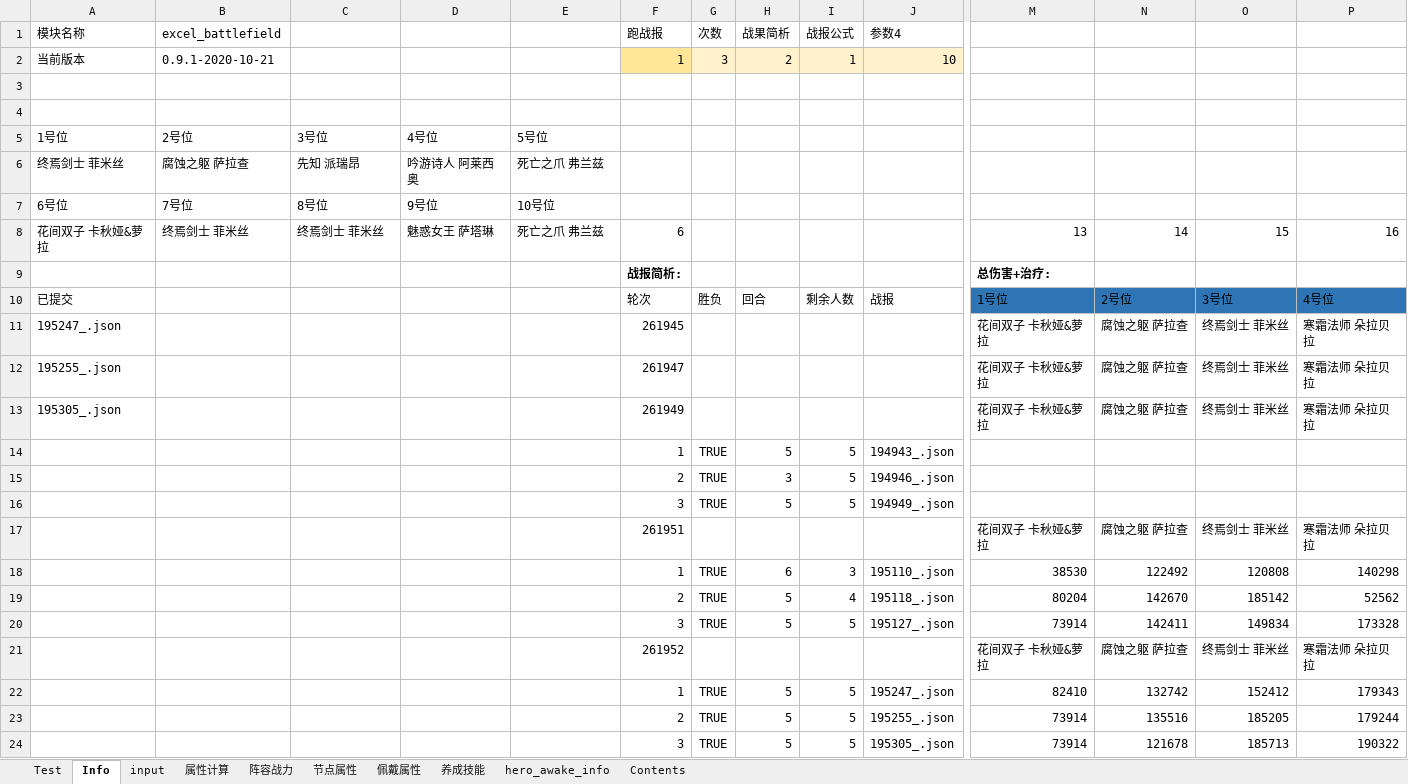
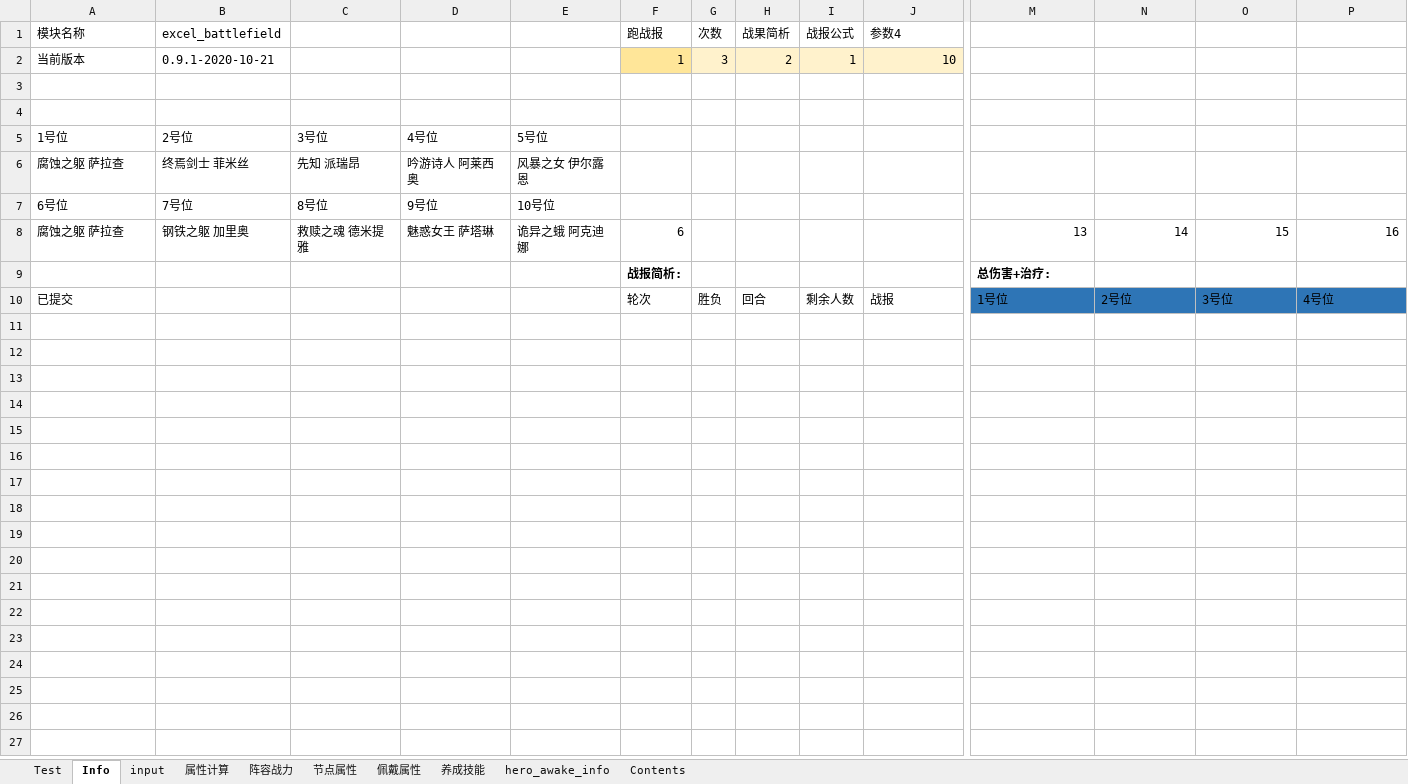
Before and after one commit to Tillfore/Turn-basedBattleSimuBook, an Excel workbook: excel_battlefield.xlsx, sheet Info, drawn as a sheet; only a part is shown, gaps mark what is left out; values as stored, in another font and other column widths than the file's, no borders; conditional formats not drawn; removed rows and columns are numbered as before the commit, all else as after; rows hold the shown columns only; the diff names each change by its address in the sheet, - before the commit and + after, or states it on an @@ line.

```diff
--- a/excel_battlefield.xlsx (sheet Info)
+++ b/excel_battlefield.xlsx (sheet Info)
-row 6: 终焉剑士 菲米丝 | 腐蚀之躯 萨拉查 | 先知 派瑞昂 | 吟游诗人 阿莱西奥 | 死亡之爪 弗兰兹
+row 6: 腐蚀之躯 萨拉查 | 终焉剑士 菲米丝 | 先知 派瑞昂 | 吟游诗人 阿莱西奥 | 风暴之女 伊尔露恩
-A8 (模块名称): 花间双子 卡秋娅&萝拉
+A8 (模块名称): 腐蚀之躯 萨拉查
-B8 (excel_battlefield): 终焉剑士 菲米丝
+B8 (excel_battlefield): 钢铁之躯 加里奥
-C8: 终焉剑士 菲米丝
+C8: 救赎之魂 德米提雅
-E8: 死亡之爪 弗兰兹
+E8: 诡异之蛾 阿克迪娜
-row 11: 195247_.json |  |  |  |  | 261945 |  |  |  |  | 花间双子 卡秋娅&萝拉 | 腐蚀之躯 萨拉查 | 终焉剑士 菲米丝 | 寒霜法师 朵拉贝拉
-row 12: 195255_.json |  |  |  |  | 261947 |  |  |  |  | 花间双子 卡秋娅&萝拉 | 腐蚀之躯 萨拉查 | 终焉剑士 菲米丝 | 寒霜法师 朵拉贝拉
-row 13: 195305_.json |  |  |  |  | 261949 |  |  |  |  | 花间双子 卡秋娅&萝拉 | 腐蚀之躯 萨拉查 | 终焉剑士 菲米丝 | 寒霜法师 朵拉贝拉
-row 14:  |  |  |  |  | 1 | TRUE | 5 | 5 | 194943_.json
-row 15:  |  |  |  |  | 2 | TRUE | 3 | 5 | 194946_.json
-row 16:  |  |  |  |  | 3 | TRUE | 5 | 5 | 194949_.json
-row 17:  |  |  |  |  | 261951 |  |  |  |  | 花间双子 卡秋娅&萝拉 | 腐蚀之躯 萨拉查 | 终焉剑士 菲米丝 | 寒霜法师 朵拉贝拉
-row 18:  |  |  |  |  | 1 | TRUE | 6 | 3 | 195110_.json | 38530 | 122492 | 120808 | 140298
-row 19:  |  |  |  |  | 2 | TRUE | 5 | 4 | 195118_.json | 80204 | 142670 | 185142 | 52562
-row 20:  |  |  |  |  | 3 | TRUE | 5 | 5 | 195127_.json | 73914 | 142411 | 149834 | 173328
-row 21:  |  |  |  |  | 261952 |  |  |  |  | 花间双子 卡秋娅&萝拉 | 腐蚀之躯 萨拉查 | 终焉剑士 菲米丝 | 寒霜法师 朵拉贝拉
-row 22:  |  |  |  |  | 1 | TRUE | 5 | 5 | 195247_.json | 82410 | 132742 | 152412 | 179343
-row 23:  |  |  |  |  | 2 | TRUE | 5 | 5 | 195255_.json | 73914 | 135516 | 185205 | 179244
-row 24:  |  |  |  |  | 3 | TRUE | 5 | 5 | 195305_.json | 73914 | 121678 | 185713 | 190322
```
Also changed, not shown: sheet Test, sheet input, sheet 属性计算, sheet 节点属性, sheet 阵容战力, sheet 养成技能, 1 more sheet, formulas that keep their value.
